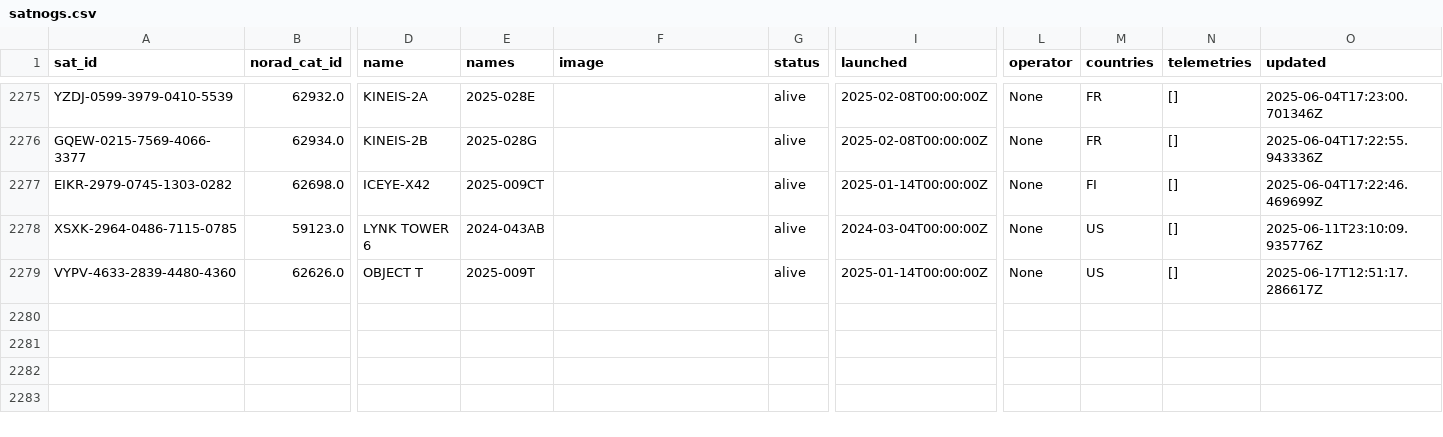
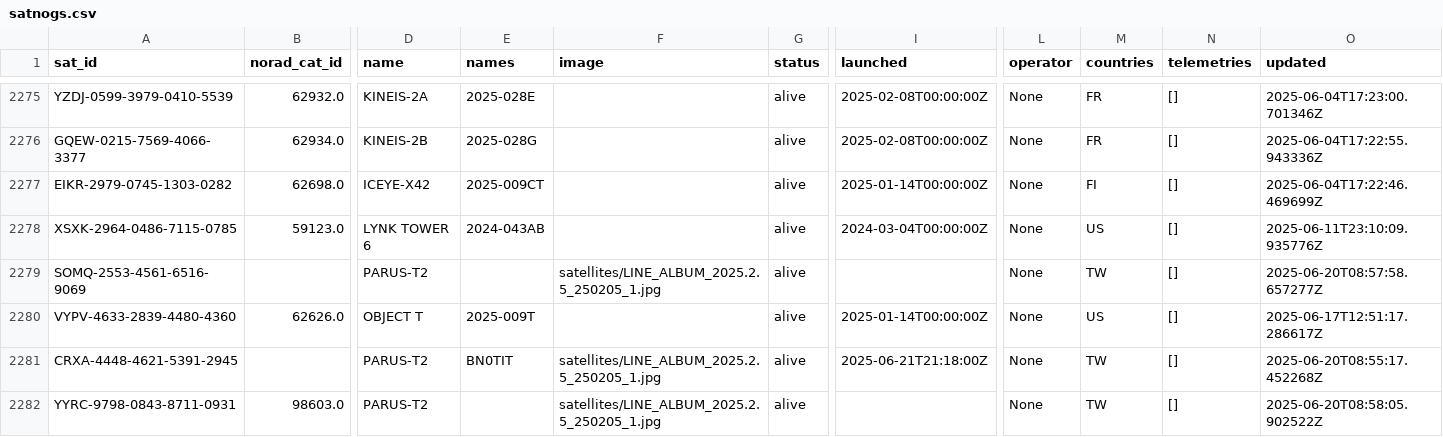
Before and after one commit to hyundotio/amateur-satellite-database, a CSV file: data/satnogs.csv, drawn as a sheet; only a part is shown, gaps mark what is left out; rows hold the shown columns only; the diff names each change by its address in the sheet, - before the commit and + after, or states it on an @@ line.

```diff
--- a/data/satnogs.csv
+++ b/data/satnogs.csv
+row 2279: SOMQ-2553-4561-6516-9069 |  | PARUS-T2 |  | satellites/LINE_ALBUM_2025.2.5_250205_1.jpg | alive |  | None | TW | [] | 2025-06-20T08:57:58.657277Z
+row 2281: CRXA-4448-4621-5391-2945 |  | PARUS-T2 | BN0TIT | satellites/LINE_ALBUM_2025.2.5_250205_1.jpg | alive | 2025-06-21T21:18:00Z | None | TW | [] | 2025-06-20T08:55:17.452268Z
+row 2282: YYRC-9798-0843-8711-0931 | 98603.0 | PARUS-T2 |  | satellites/LINE_ALBUM_2025.2.5_250205_1.jpg | alive |  | None | TW | [] | 2025-06-20T08:58:05.902522Z
```
Also changed, not shown: 1 other file.
